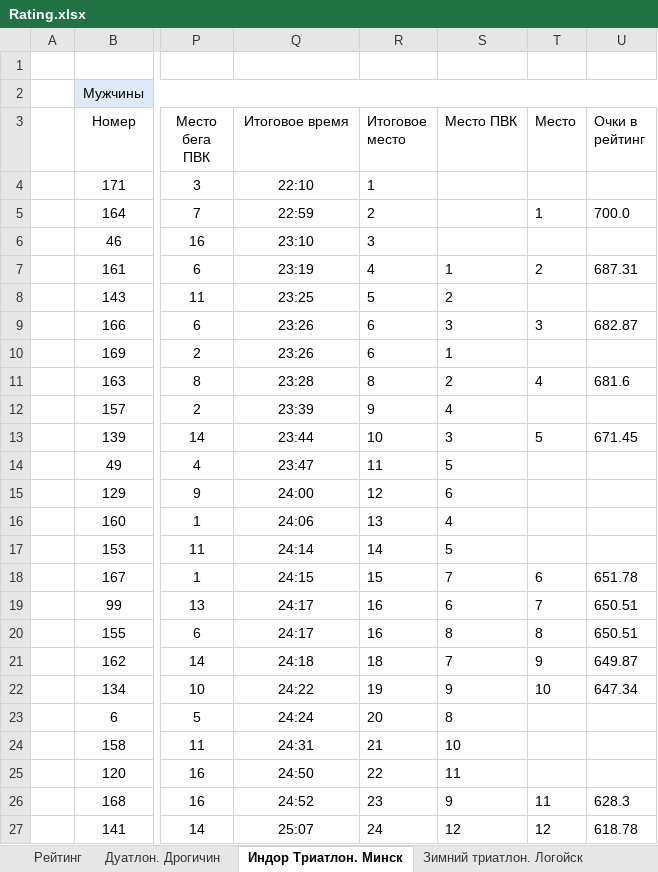
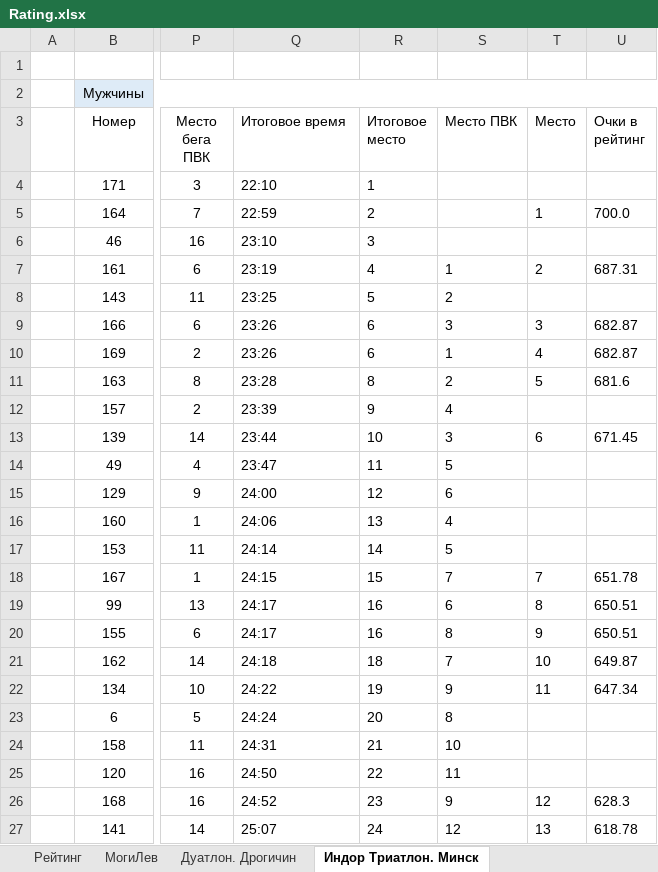
Before and after one commit to mkharytonau/bft-league-rating, an Excel workbook: src/main/resources/2025/Rating.xlsx, sheet Индор Триатлон. Минск, drawn as a sheet; only a part is shown, gaps mark what is left out; values as stored, in another font and other column widths than the file's, no borders; the diff covers the shown part only; the diff names each change by its address in the sheet, - before the commit and + after, or states it on an @@ line.

```diff
--- a/src/main/resources/2025/Rating.xlsx (sheet Индор Триатлон. Минск)
+++ b/src/main/resources/2025/Rating.xlsx (sheet Индор Триатлон. Минск)
+sheet tab: МогиЛев
-Q3:Q27 alignment: center
+Q3:Q27 alignment: left
-T10 (Место): (empty)
+T10 (Место): 4
-U10 (Очки в рейтинг): (empty)
+U10 (Очки в рейтинг): 682.87
-T11 (Место): 4
+T11 (Место): 5
-T13 (Место): 5
+T13 (Место): 6
-T18 (Место): 6
+T18 (Место): 7
-T19 (Место): 7
+T19 (Место): 8
-T20 (Место): 8
+T20 (Место): 9
-T21 (Место): 9
+T21 (Место): 10
-T22 (Место): 10
+T22 (Место): 11
-T26 (Место): 11
+T26 (Место): 12
-T27 (Место): 12
+T27 (Место): 13
```
Also changed, not shown: 39 edited cells and cell formats elsewhere in this sheet, sheet Рейтинг, sheet Дуатлон. Дрогичин, sheet Зимний триатлон. Логойск, 18 other files.
